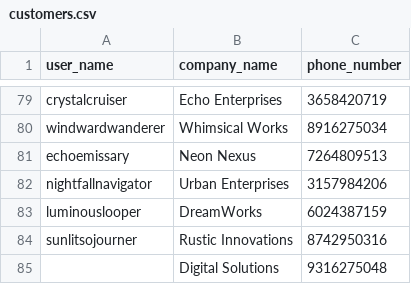
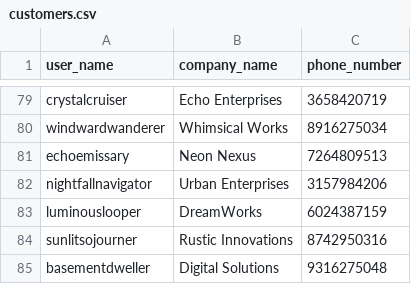
Before and after one commit to paulrenenichols/admin-portal, a CSV file: services/database/src/csv/customers.csv, drawn as a sheet; only a part is shown, gaps mark what is left out.

Commit message:
Portal (#5)
* adding portal, a remix app for the front end, to services

* format docker compose file

* adding script to root package.json to run portal ui

* updating schema so customer type properties match column names

* fetching customer data in portal from server

* adding local dev url env var to server:dev script to simplify local development

* addin stylesheet to root route

* adding Roboto google font to project

* fixing prettier integration

* fixing issue in seed database that resulted from changing schema earlier

* fixing missing user name in csv data

* roughing in styles for table

* grid layout more or less complete

* style tweaks. text shadow for table head, various color adjustments

* increasing height of search area. making table more responsive

```diff
--- a/services/database/src/csv/customers.csv
+++ b/services/database/src/csv/customers.csv
@@ -84,2 +84,2 @@ luminouslooper,DreamWorks,6024387159
 sunlitsojourner,Rustic Innovations,8742950316
-,Digital Solutions,9316275048
+basementdweller,Digital Solutions,9316275048
```
Also changed, not shown: 19 other files.
